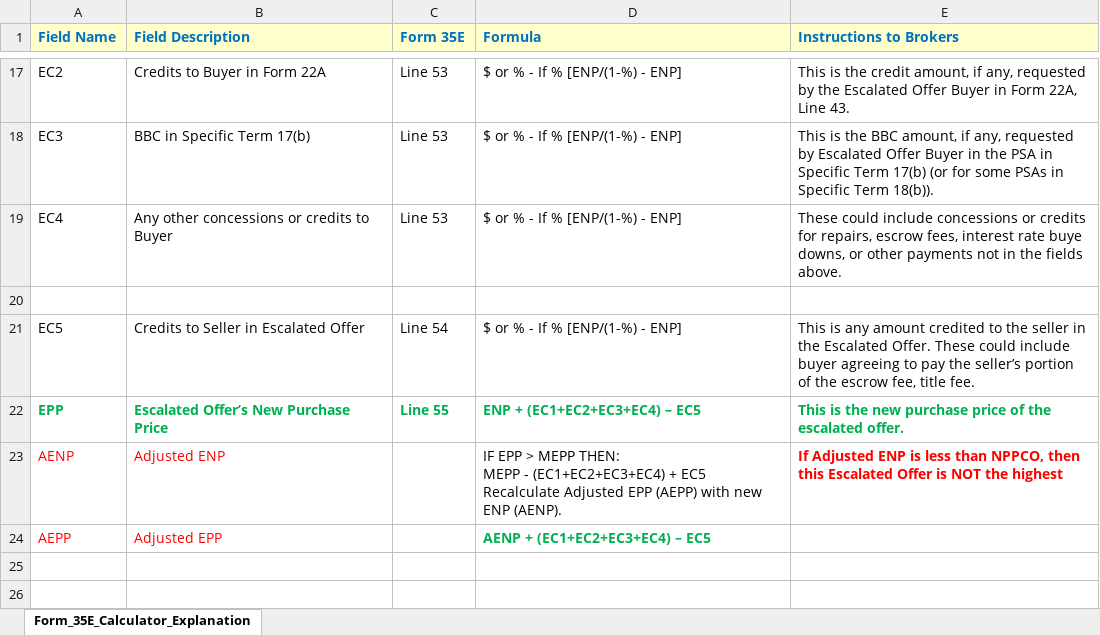
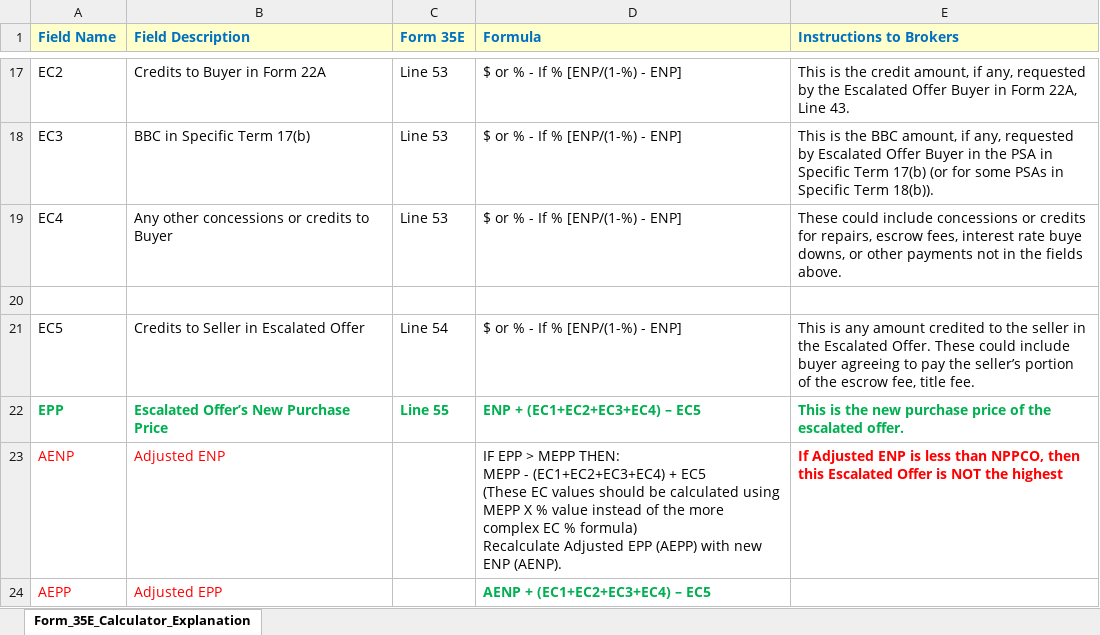
Before and after one commit to ArdAtak/Form35E, an Excel workbook: Form_35E_Specs.xlsx, sheet Form_35E_Calculator_Explanation, drawn as a sheet; only a part is shown, gaps mark what is left out; values as stored, in another font and other column widths than the file's, no borders; ↵ is a line break in a cell; the diff names each change by its address in the sheet, - before the commit and + after, or states it on an @@ line.

Commit message:
Add files via upload

```diff
--- a/Form_35E_Specs.xlsx (sheet Form_35E_Calculator_Explanation)
+++ b/Form_35E_Specs.xlsx (sheet Form_35E_Calculator_Explanation)
-D23 (Formula): …+ EC5 ↵ Recalculate Adjusted…
+D23 (Formula): …+ EC5 ↵ (These EC values should be calculated using MEPP X % value instead of the more complex EC % formula) ↵ Recalculate Adjusted…
```
